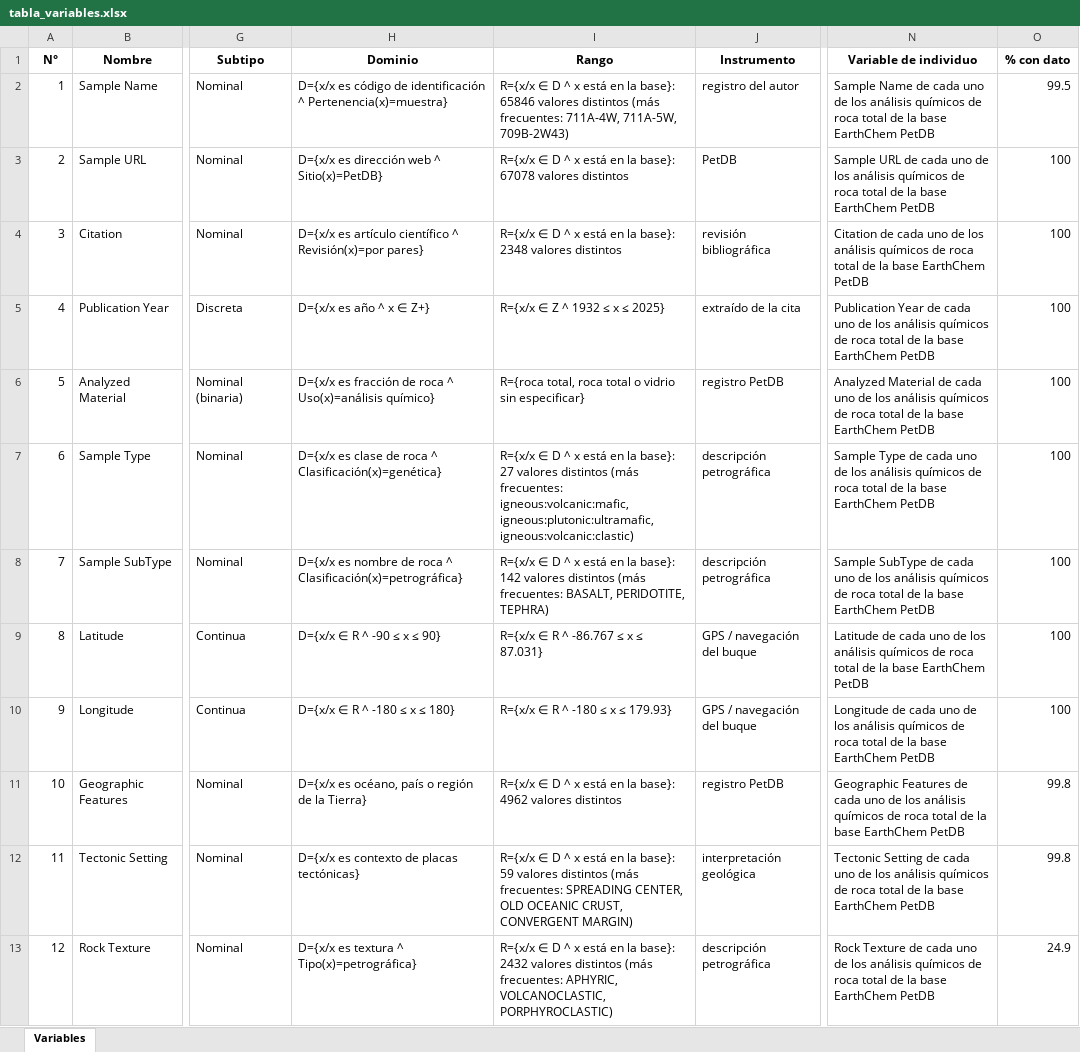
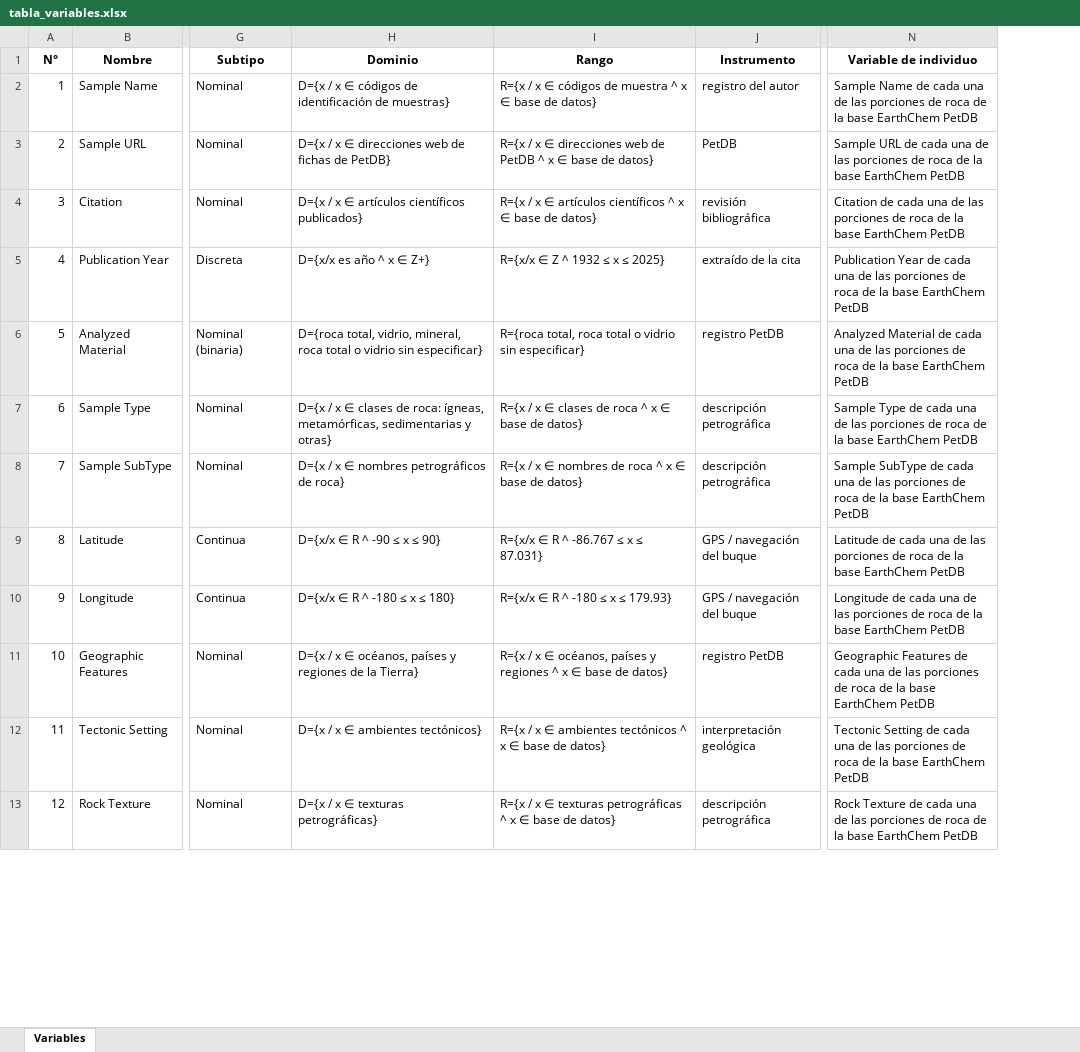
Before and after one commit to crisrumiguano-art/geoquimica-earthchem-ml, an Excel workbook: data/tabla_variables.xlsx, sheet Variables, drawn as a sheet; only a part is shown, gaps mark what is left out; values as stored, in another font and other column widths than the file's, no borders; the diff covers the shown part only; the diff names each change by its address in the sheet, - before the commit and + after, or states it on an @@ line.

```diff
--- a/data/tabla_variables.xlsx (sheet Variables)
+++ b/data/tabla_variables.xlsx (sheet Variables)
-column O (% con dato), rows 2-13: 99.5 | 100 | 100 | 100 | 100 | 100 | 100 | 100 | 100 | 99.8 | 99.8 | 24.9
-H2 (Dominio): D={x/x es código de identificación ^ Pertenencia(x)=muestra}
+H2 (Dominio): D={x / x ∈ códigos de identificación de muestras}
-I2 (Rango): R={x/x ∈ D ^ x está en la base}: 65846 valores distintos (más frecuentes: 711A-4W, 711A-5W, 709B-2W43)
+I2 (Rango): R={x / x ∈ códigos de muestra ^ x ∈ base de datos}
-N2 (Variable de individuo): …de cada uno de los análisis químicos de roca total de la…
+N2 (Variable de individuo): …de cada una de las porciones de roca de la…
-H3 (Dominio): D={x/x es dirección web ^ Sitio(x)=PetDB}
+H3 (Dominio): D={x / x ∈ direcciones web de fichas de PetDB}
-I3 (Rango): R={x/x ∈ D ^ x está en la base}: 67078 valores distintos
+I3 (Rango): R={x / x ∈ direcciones web de PetDB ^ x ∈ base de datos}
-N3 (Variable de individuo): …de cada uno de los análisis químicos de roca total de la…
+N3 (Variable de individuo): …de cada una de las porciones de roca de la…
-H4 (Dominio): D={x/x es artículo científico ^ Revisión(x)=por pares}
+H4 (Dominio): D={x / x ∈ artículos científicos publicados}
-I4 (Rango): R={x/x ∈ D ^ x está en la base}: 2348 valores distintos
+I4 (Rango): R={x / x ∈ artículos científicos ^ x ∈ base de datos}
-N4 (Variable de individuo): …de cada uno de los análisis químicos de roca total de la…
+N4 (Variable de individuo): …de cada una de las porciones de roca de la…
-N5 (Variable de individuo): …de cada uno de los análisis químicos de roca total de la…
+N5 (Variable de individuo): …de cada una de las porciones de roca de la…
-H6 (Dominio): D={x/x es fracción de roca ^ Uso(x)=análisis químico}
+H6 (Dominio): D={roca total, vidrio, mineral, roca total o vidrio sin especificar}
-N6 (Variable de individuo): …de cada uno de los análisis químicos de roca total de la…
+N6 (Variable de individuo): …de cada una de las porciones de roca de la…
-H7 (Dominio): D={x/x es clase de roca ^ Clasificación(x)=genética}
+H7 (Dominio): D={x / x ∈ clases de roca: ígneas, metamórficas, sedimentarias y otras}
-I7 (Rango): R={x/x ∈ D ^ x está en la base}: 27 valores distintos (más frecuentes: igneous:volcanic:mafic, igneous:plutonic:ultramafic, igneous:volcanic:clastic)
+I7 (Rango): R={x / x ∈ clases de roca ^ x ∈ base de datos}
-N7 (Variable de individuo): …de cada uno de los análisis químicos de roca total de la…
+N7 (Variable de individuo): …de cada una de las porciones de roca de la…
-H8 (Dominio): D={x/x es nombre de roca ^ Clasificación(x)=petrográfica}
+H8 (Dominio): D={x / x ∈ nombres petrográficos de roca}
-I8 (Rango): R={x/x ∈ D ^ x está en la base}: 142 valores distintos (más frecuentes: BASALT, PERIDOTITE, TEPHRA)
+I8 (Rango): R={x / x ∈ nombres de roca ^ x ∈ base de datos}
-N8 (Variable de individuo): …de cada uno de los análisis químicos de roca total de la…
+N8 (Variable de individuo): …de cada una de las porciones de roca de la…
-N9 (Variable de individuo): …de cada uno de los análisis químicos de roca total de la…
+N9 (Variable de individuo): …de cada una de las porciones de roca de la…
-N10 (Variable de individuo): …de cada uno de los análisis químicos de roca total de la…
+N10 (Variable de individuo): …de cada una de las porciones de roca de la…
-H11 (Dominio): D={x/x es océano, país o región de la…
+H11 (Dominio): D={x / x ∈ océanos, países y regiones de la…
-I11 (Rango): R={x/x ∈ D ^ x está en la base}: 4962 valores distintos
+I11 (Rango): R={x / x ∈ océanos, países y regiones ^ x ∈ base de datos}
-N11 (Variable de individuo): …de cada uno de los análisis químicos de roca total de la…
+N11 (Variable de individuo): …de cada una de las porciones de roca de la…
-H12 (Dominio): D={x/x es contexto de placas tectónicas}
+H12 (Dominio): D={x / x ∈ ambientes tectónicos}
-I12 (Rango): R={x/x ∈ D ^ x está en la base}: 59 valores distintos (más frecuentes: SPREADING CENTER, OLD OCEANIC CRUST, CONVERGENT MARGIN)
+I12 (Rango): R={x / x ∈ ambientes tectónicos ^ x ∈ base de datos}
-N12 (Variable de individuo): …de cada uno de los análisis químicos de roca total de la…
+N12 (Variable de individuo): …de cada una de las porciones de roca de la…
-H13 (Dominio): D={x/x es textura ^ Tipo(x)=petrográfica}
+H13 (Dominio): D={x / x ∈ texturas petrográficas}
-I13 (Rango): R={x/x ∈ D ^ x está en la base}: 2432 valores distintos (más frecuentes: APHYRIC, VOLCANOCLASTIC, PORPHYROCLASTIC)
+I13 (Rango): R={x / x ∈ texturas petrográficas ^ x ∈ base de datos}
-N13 (Variable de individuo): …de cada uno de los análisis químicos de roca total de la…
+N13 (Variable de individuo): …de cada una de las porciones de roca de la…
```
Also changed, not shown: 72 edited cells elsewhere in this sheet, 8 other files.
